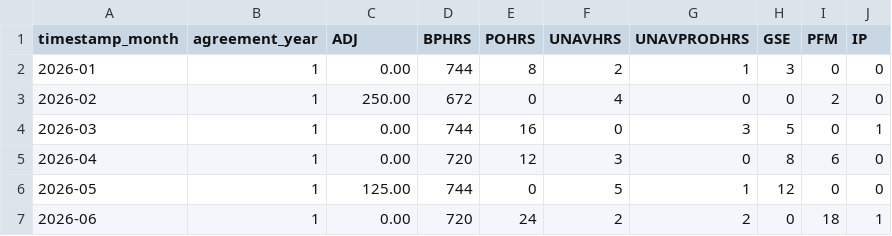
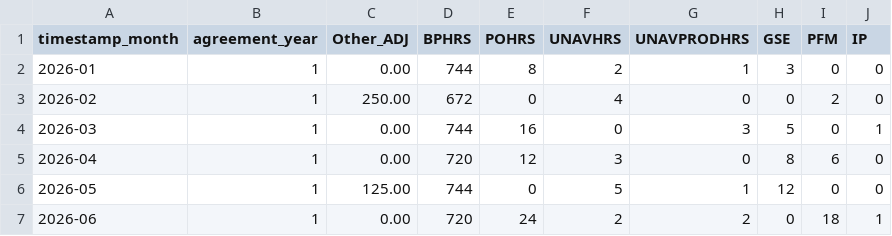
Before and after one commit to Lake-Effect-Data-LLC/salinas-jobos-bess-invoice-calculator, a CSV file: data/salinas/bess_monthly_inputs_template.csv, drawn as a sheet; only a part is shown.

```diff
--- a/data/salinas/bess_monthly_inputs_template.csv
+++ b/data/salinas/bess_monthly_inputs_template.csv
@@ -1,2 +1,2 @@
-timestamp_month,agreement_year,ADJ,BPHRS,POHRS,UNAVHRS,UNAVPRODHRS,GSE,PFM,IP
+timestamp_month,agreement_year,Other_ADJ,BPHRS,POHRS,UNAVHRS,UNAVPRODHRS,GSE,PFM,IP
 2026-01,1,0.00,744,8,2,1,3,0,0
```
Also changed, not shown: data/jobos/bess_contract_values_template.csv, data/salinas/bess_contract_values_template.csv, 17 other files.
